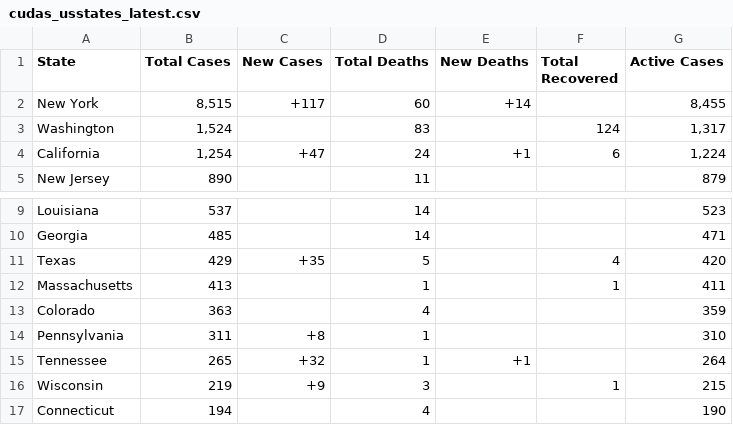
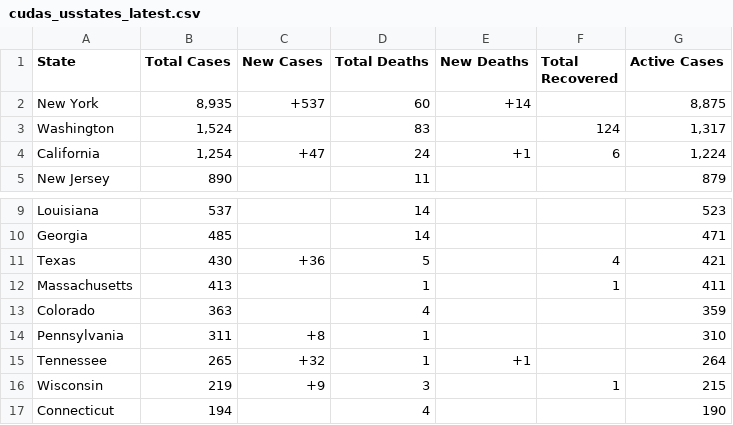
Before and after one commit to WeatherEric/covid19, a CSV file: latestdata/cudas_usstates_latest.csv, drawn as a sheet; only a part is shown, gaps mark what is left out.

Commit message:
20200321 05:15:01Z Upload

```diff
--- a/latestdata/cudas_usstates_latest.csv
+++ b/latestdata/cudas_usstates_latest.csv
@@ -1,3 +1,3 @@
 State,Total Cases,New Cases,Total Deaths,New Deaths,Total Recovered,Active Cases
-New York,"8,515",+117,60,+14,,"8,455"
+New York,"8,935",+537,60,+14,,"8,875"
 Washington,"1,524",,83,,124,"1,317"
@@ -10,3 +10,3 @@ Louisiana,537,,14,,,523
 Georgia,485,,14,,,471
-Texas,429,+35,5,,4,420
+Texas,430,+36,5,,4,421
 Massachusetts,413,,1,,1,411
```
